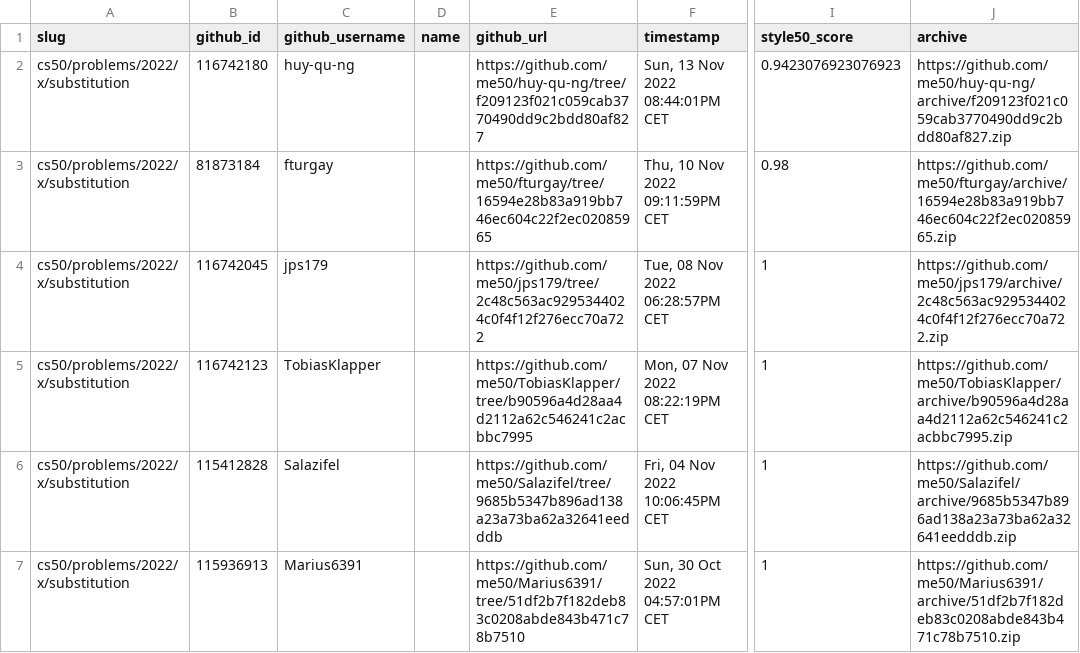
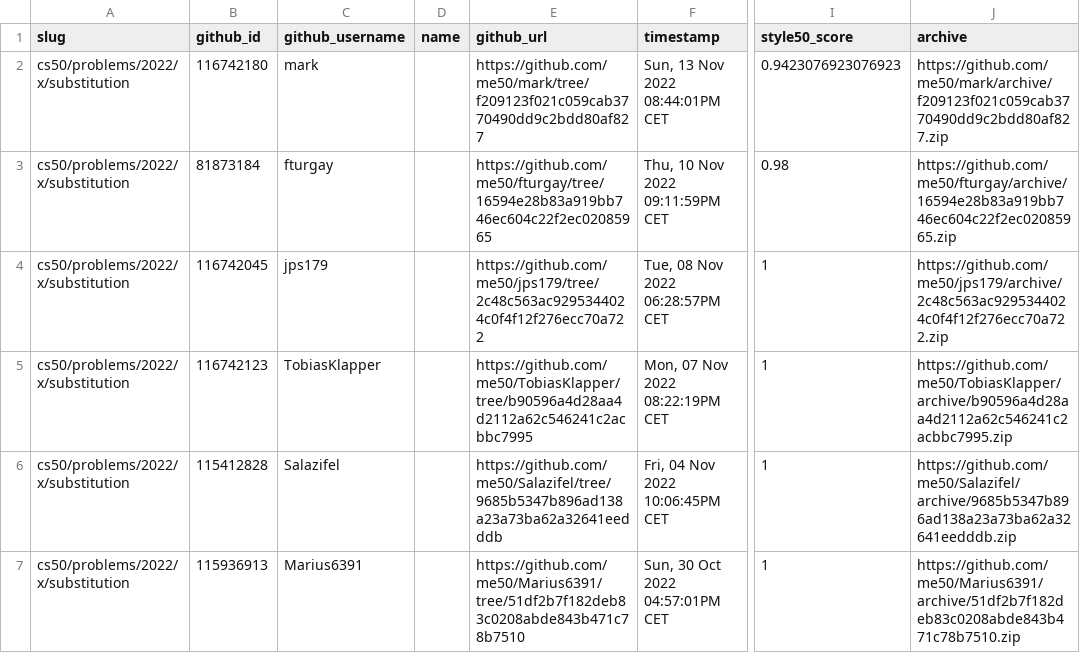
Before and after one commit to fau-is/IntroCSGrading, a CSV file: cs50_problems_2022_x_substitution.csv, drawn as a sheet; only a part is shown, gaps mark what is left out; the diff names each change by its address in the sheet, - before the commit and + after, or states it on an @@ line.

```diff
--- a/cs50_problems_2022_x_substitution.csv
+++ b/cs50_problems_2022_x_substitution.csv
-C2 (github_username): huy-qu-ng
+C2 (github_username): mark
-E2 (github_url): https://github.com/me50/huy-qu-ng/tree/f209123f021c059cab3770490dd9c2bdd80af827
+E2 (github_url): https://github.com/me50/mark/tree/f209123f021c059cab3770490dd9c2bdd80af827
-J2 (archive): https://github.com/me50/huy-qu-ng/archive/f209123f021c059cab3770490dd9c2bdd80af827.zip
+J2 (archive): https://github.com/me50/mark/archive/f209123f021c059cab3770490dd9c2bdd80af827.zip
```
Also changed, not shown: cs50_problems_2022_x_caesar.csv, cs50_problems_2022_x_readability.csv, 2 other files.
